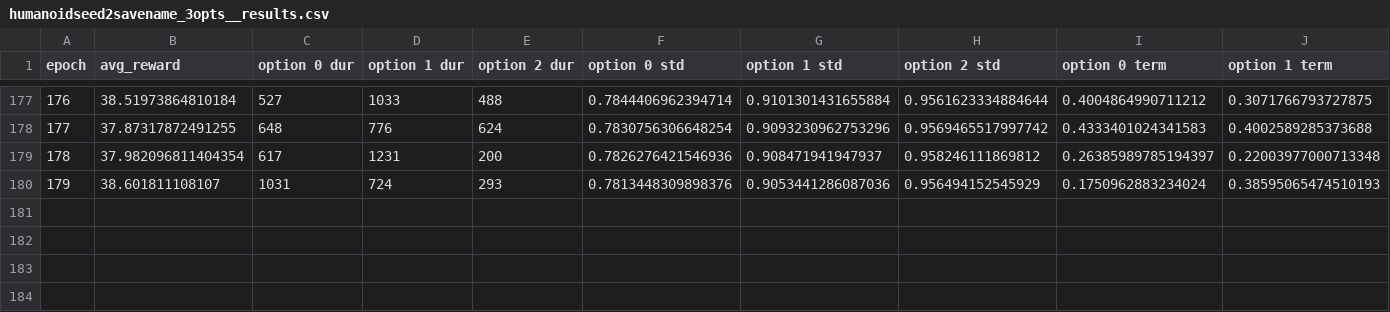
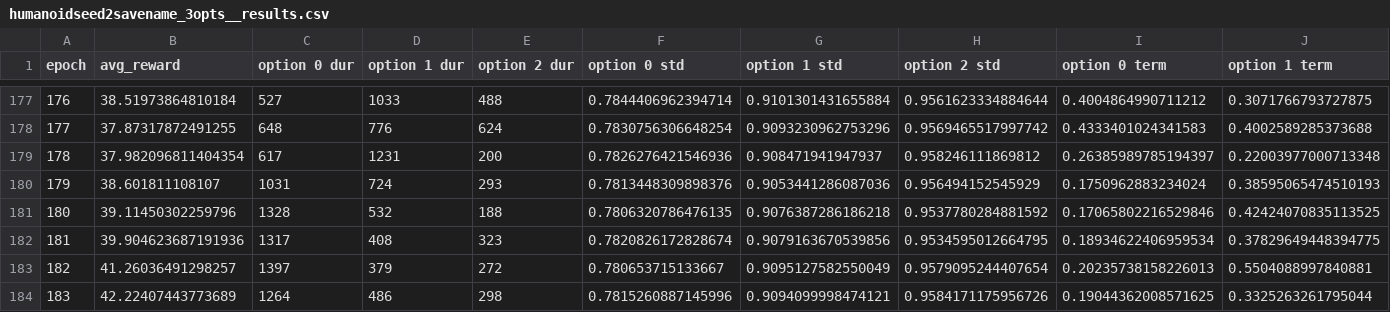
Before and after one commit to gomahajan/baselines, a CSV file: humanoidseed2savename_3opts__results.csv, drawn as a sheet; only a part is shown, gaps mark what is left out; rows hold the shown columns only; the diff names each change by its address in the sheet, - before the commit and + after, or states it on an @@ line.

```diff
--- a/humanoidseed2savename_3opts__results.csv
+++ b/humanoidseed2savename_3opts__results.csv
+row 181: 180 | 39.11450302259796 | 1328 | 532 | 188 | 0.7806320786476135 | 0.9076387286186218 | 0.9537780284881592 | 0.17065802216529846 | 0.42424070835113525
+row 182: 181 | 39.904623687191936 | 1317 | 408 | 323 | 0.7820826172828674 | 0.9079163670539856 | 0.9534595012664795 | 0.18934622406959534 | 0.37829649448394775
+row 183: 182 | 41.26036491298257 | 1397 | 379 | 272 | 0.780653715133667 | 0.9095127582550049 | 0.9579095244407654 | 0.20235738158226013 | 0.5504088997840881
+row 184: 183 | 42.22407443773689 | 1264 | 486 | 298 | 0.7815260887145996 | 0.9094099998474121 | 0.9584171175956726 | 0.19044362008571625 | 0.3325263261795044
```
Also changed, not shown: data/Humanoid-v2-3-1-options-.monitor.csv, data/Humanoid-v2-3-2-options-.monitor.csv, 7 other files.
